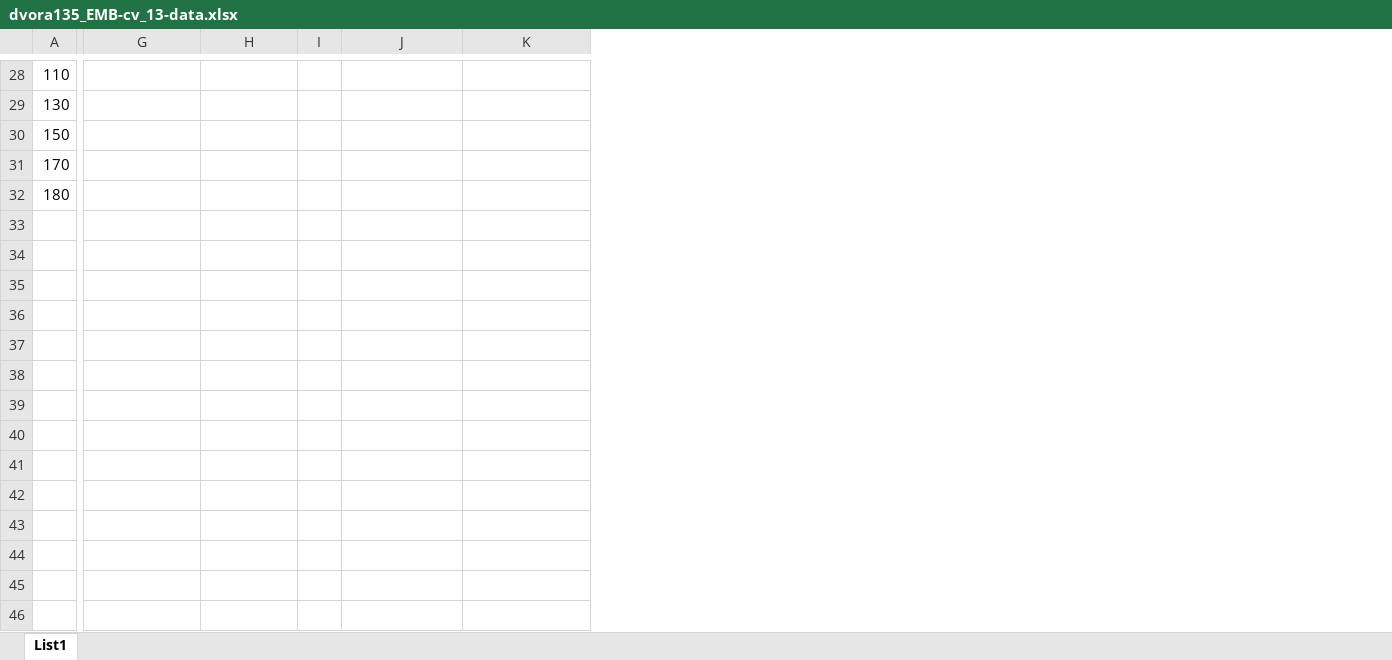
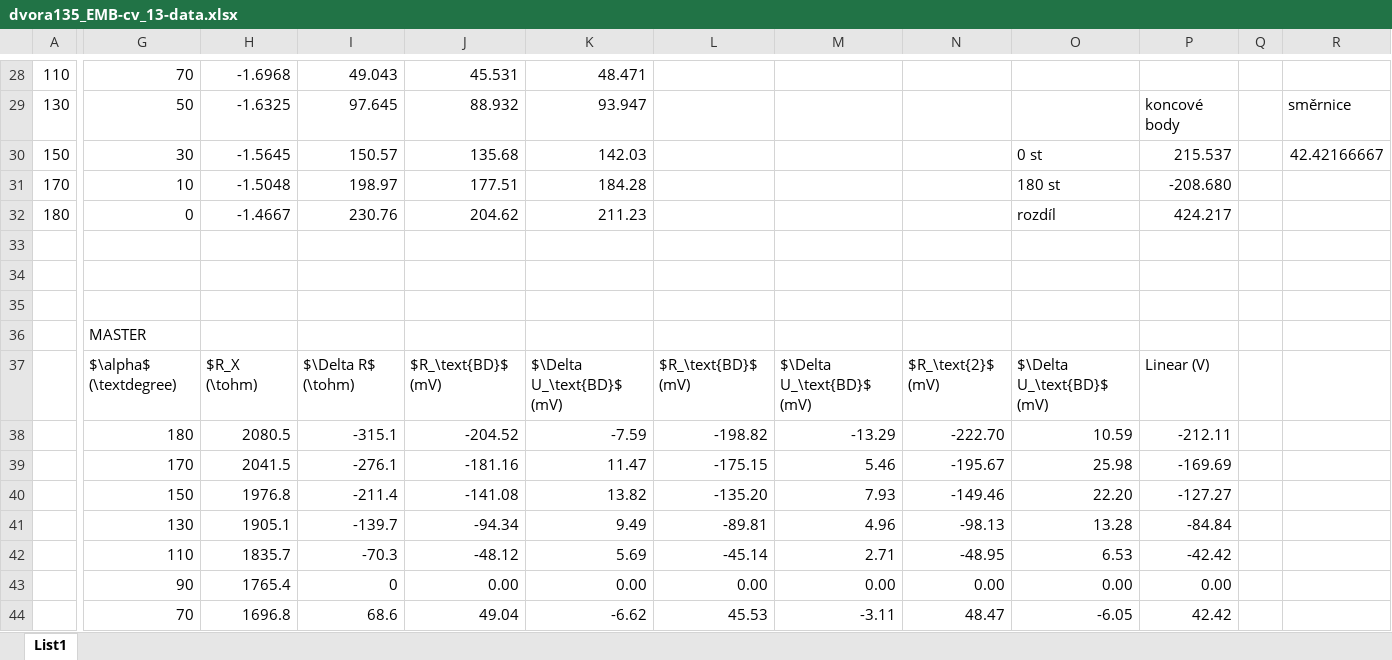
Before and after one commit to cviop/Protokoly, an Excel workbook: cv_13/data/dvora135_EMB-cv_13-data.xlsx, sheet List1, drawn as a sheet; only a part is shown, gaps mark what is left out; values as stored, in another font and other column widths than the file's, no borders; removed rows and columns are numbered as before the commit, all else as after; rows hold the shown columns only; the diff covers the shown part only; the diff names each change by its address in the sheet, - before the commit and + after, or states it on an @@ line.

```diff
--- a/cv_13/data/dvora135_EMB-cv_13-data.xlsx (sheet List1)
+++ b/cv_13/data/dvora135_EMB-cv_13-data.xlsx (sheet List1)
-column I, empty
+column I, rows 28-32: 49.043 | 97.645 | 150.57 | 198.97 | 230.76
+column L, empty
+column M, empty
+column N, empty
+column O, rows 30-32: 0 st | 180 st | rozdíl
+column P, rows 29-32: koncové body | 215.537 | -208.680 | 424.217
+column Q, empty
+column R, rows 29-30: směrnice | 42.42166667
-G28: (empty)
+G28: 70
-H28: (empty)
+H28: -1.6968
-J28: (empty)
+J28: 45.531
-K28: (empty)
+K28: 48.471
-G29: (empty)
+G29: 50
-H29: (empty)
+H29: -1.6325
-J29: (empty)
+J29: 88.932
-K29: (empty)
+K29: 93.947
-G30: (empty)
+G30: 30
-H30: (empty)
+H30: -1.5645
-J30: (empty)
+J30: 135.68
-K30: (empty)
+K30: 142.03
-G31: (empty)
+G31: 10
-H31: (empty)
+H31: -1.5048
-J31: (empty)
+J31: 177.51
-K31: (empty)
+K31: 184.28
-G32: (empty)
+G32: 0
-H32: (empty)
+H32: -1.4667
-J32: (empty)
+J32: 204.62
-K32: (empty)
+K32: 211.23
+row 33: (empty)
+row 34: (empty)
+row 35: (empty)
+row 36:  | MASTER
+row 37:  | $\alpha$ (\textdegree) | $R_X (\tohm) | $\Delta R$ (\tohm) | $R_\text{BD}$ (mV) | $\Delta U_\text{BD}$ (mV) | $R_\text{BD}$ (mV) | $\Delta U_\text{BD}$ (mV) | $R_\text{2}$ (mV) | $\Delta U_\text{BD}$ (mV) | Linear (V)
+row 38:  | 180 | 2080.5 | -315.1 | -204.52 | -7.59 | -198.82 | -13.29 | -222.70 | 10.59 | -212.11
+row 39:  | 170 | 2041.5 | -276.1 | -181.16 | 11.47 | -175.15 | 5.46 | -195.67 | 25.98 | -169.69
+row 40:  | 150 | 1976.8 | -211.4 | -141.08 | 13.82 | -135.20 | 7.93 | -149.46 | 22.20 | -127.27
+row 41:  | 130 | 1905.1 | -139.7 | -94.34 | 9.49 | -89.81 | 4.96 | -98.13 | 13.28 | -84.84
+row 42:  | 110 | 1835.7 | -70.3 | -48.12 | 5.69 | -45.14 | 2.71 | -48.95 | 6.53 | -42.42
+row 43:  | 90 | 1765.4 | 0 | 0.00 | 0.00 | 0.00 | 0.00 | 0.00 | 0.00 | 0.00
+row 44:  | 70 | 1696.8 | 68.6 | 49.04 | -6.62 | 45.53 | -3.11 | 48.47 | -6.05 | 42.42
```
Also changed, not shown: 4 added rows and 29 edited cells elsewhere in this sheet, 6 other files.
